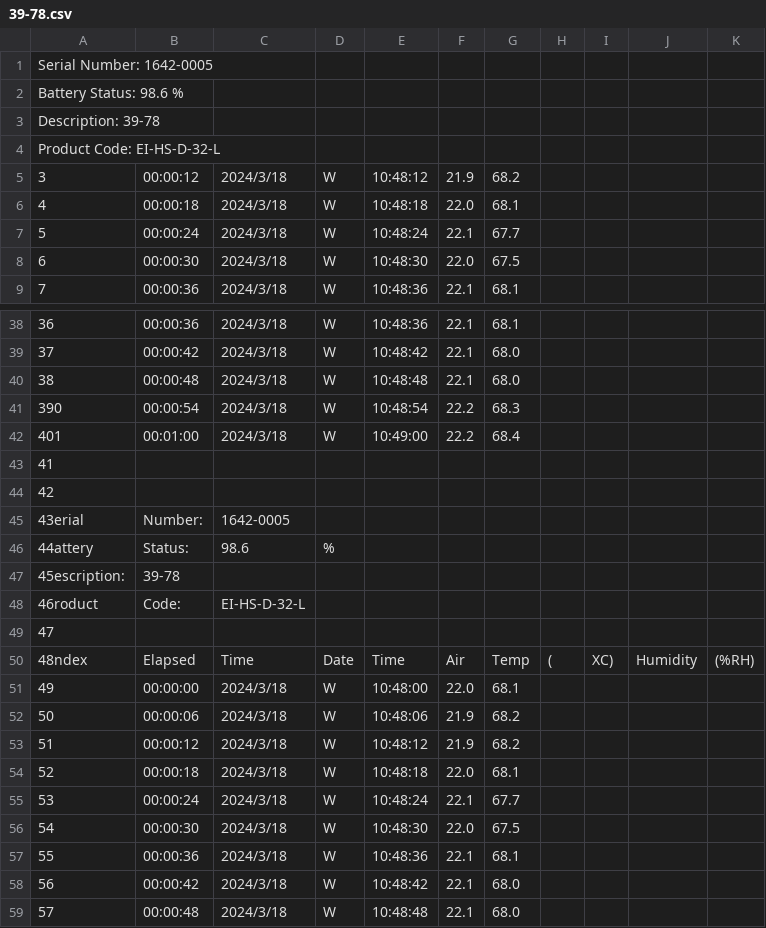
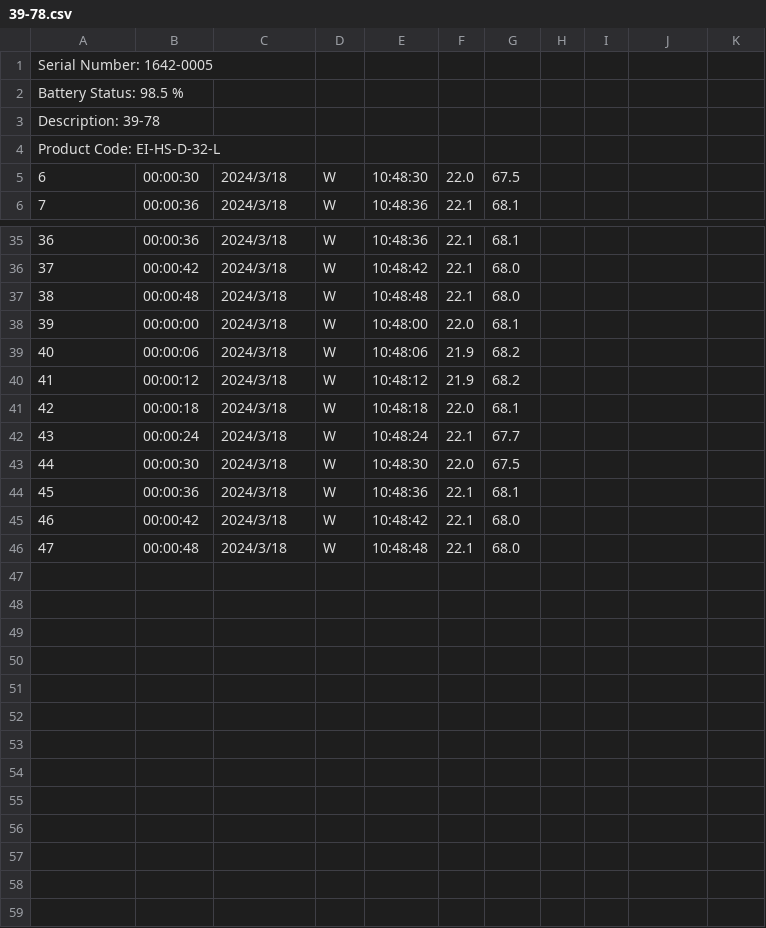
Before and after one commit to john7k7k/sensor, a CSV file: datas/39-78.csv, drawn as a sheet; only a part is shown, gaps mark what is left out.

```diff
--- a/datas/39-78.csv
+++ b/datas/39-78.csv
@@ -1,8 +1,5 @@
 Serial Number: 1642-0005
-Battery Status: 98.6 %
+Battery Status: 98.5 %
 Description: 39-78
 Product Code: EI-HS-D-32-L
-3,00:00:12,2024/3/18,W,10:48:12,21.9,68.2,
-4,00:00:18,2024/3/18,W,10:48:18,22.0,68.1,
-5,00:00:24,2024/3/18,W,10:48:24,22.1,67.7,
 6,00:00:30,2024/3/18,W,10:48:30,22.0,67.5,
@@ -40,20 +37,10 @@ Product Code: EI-HS-D-32-L
 38,00:00:48,2024/3/18,W,10:48:48,22.1,68.0,
-390,00:00:54,2024/3/18,W,10:48:54,22.2,68.3,
-401,00:01:00,2024/3/18,W,10:49:00,22.2,68.4,
-41
-42
-43erial,Number:,1642-0005,
-44attery,Status:,98.6,%,
-45escription:,39-78,
-46roduct,Code:,EI-HS-D-32-L,
-47
-48ndex,Elapsed,Time,Date,Time,Air,Temp,(,XC),Humidity,(%RH),
-49,00:00:00,2024/3/18,W,10:48:00,22.0,68.1,
-50,00:00:06,2024/3/18,W,10:48:06,21.9,68.2,
-51,00:00:12,2024/3/18,W,10:48:12,21.9,68.2,
-52,00:00:18,2024/3/18,W,10:48:18,22.0,68.1,
-53,00:00:24,2024/3/18,W,10:48:24,22.1,67.7,
-54,00:00:30,2024/3/18,W,10:48:30,22.0,67.5,
-55,00:00:36,2024/3/18,W,10:48:36,22.1,68.1,
-56,00:00:42,2024/3/18,W,10:48:42,22.1,68.0,
-57,00:00:48,2024/3/18,W,10:48:48,22.1,68.0,
+39,00:00:00,2024/3/18,W,10:48:00,22.0,68.1,
+40,00:00:06,2024/3/18,W,10:48:06,21.9,68.2,
+41,00:00:12,2024/3/18,W,10:48:12,21.9,68.2,
+42,00:00:18,2024/3/18,W,10:48:18,22.0,68.1,
+43,00:00:24,2024/3/18,W,10:48:24,22.1,67.7,
+44,00:00:30,2024/3/18,W,10:48:30,22.0,67.5,
+45,00:00:36,2024/3/18,W,10:48:36,22.1,68.1,
+46,00:00:42,2024/3/18,W,10:48:42,22.1,68.0,
+47,00:00:48,2024/3/18,W,10:48:48,22.1,68.0,
```
Also changed, not shown: 13 other files.
